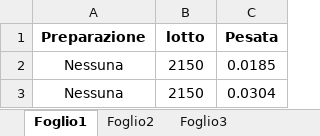
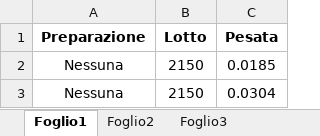
Before and after one commit to melcam0/Modunivar, an Excel workbook: Shiny/Dati/Collirio_2waov.xlsx, sheet Foglio1, drawn as a sheet; only a part is shown; values as stored, in another font and other column widths than the file's, no borders; the diff names each change by its address in the sheet, - before the commit and + after, or states it on an @@ line.

Commit message:
tolte dispense modifica DT dati

```diff
--- a/Shiny/Dati/Collirio_2waov.xlsx (sheet Foglio1)
+++ b/Shiny/Dati/Collirio_2waov.xlsx (sheet Foglio1)
-B1: lotto
+B1: Lotto
```
Also changed, not shown: Shiny/Dati/Collirio_2waov_O.xlsx, Shiny/Dati/Collirio_3waov.xlsx, 27 other files.
